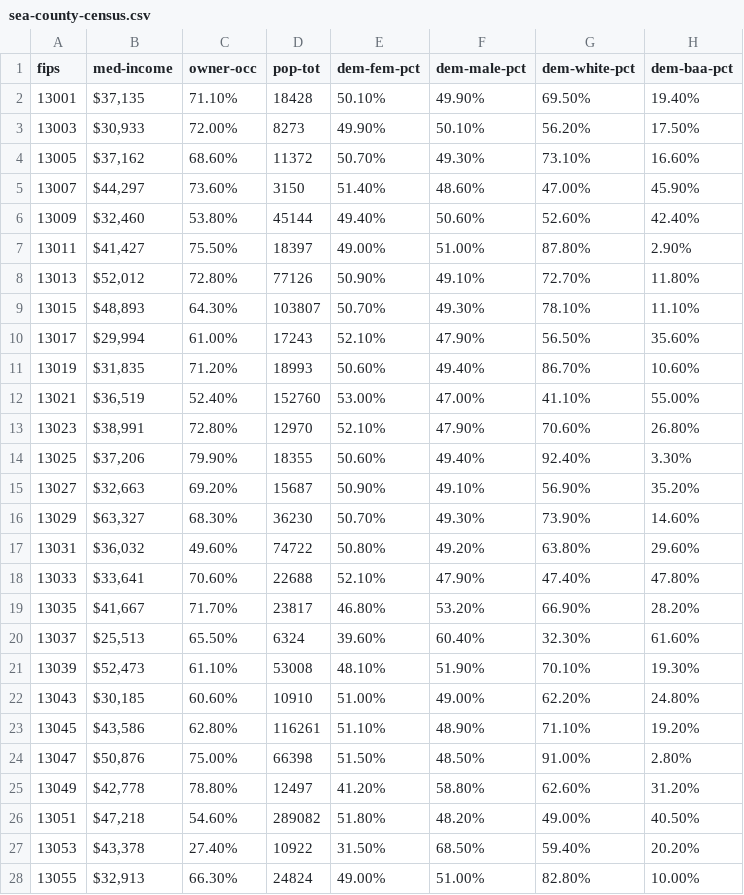
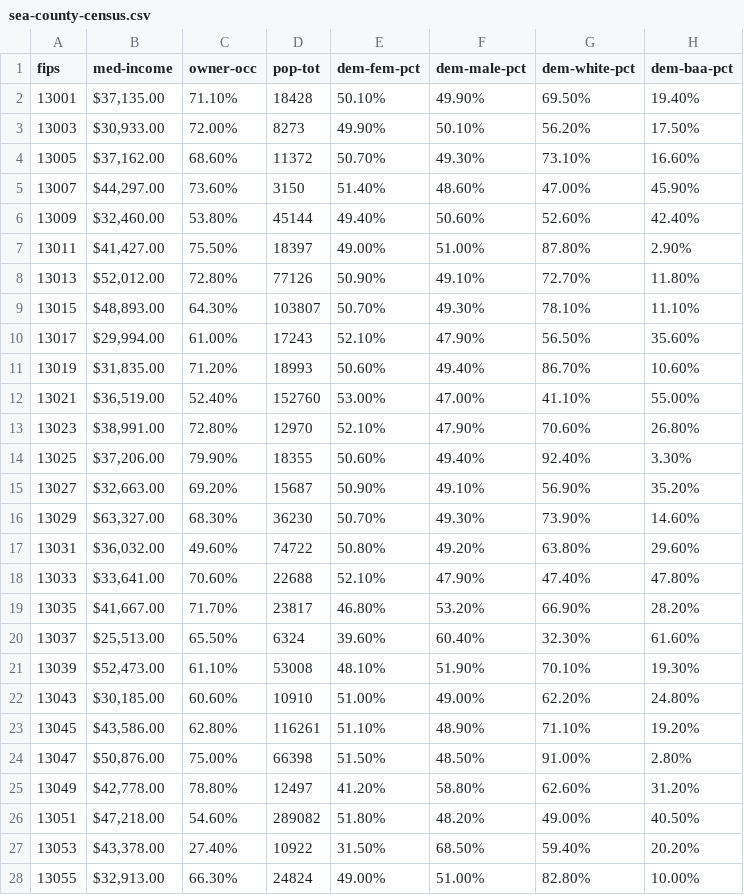
Before and after one commit to jacquehtidwell/udacity-data-project5-solar, a CSV file: data/sea-county-census.csv, drawn as a sheet; only a part is shown; the diff covers the shown part only; the diff names each change by its address in the sheet, - before the commit and + after, or states it on an @@ line.

```diff
--- a/data/sea-county-census.csv
+++ b/data/sea-county-census.csv
-B2 (med-income): $37,135
+B2 (med-income): $37,135.00
-B3 (med-income): $30,933
+B3 (med-income): $30,933.00
-B4 (med-income): $37,162
+B4 (med-income): $37,162.00
-B5 (med-income): $44,297
+B5 (med-income): $44,297.00
-B6 (med-income): $32,460
+B6 (med-income): $32,460.00
-B7 (med-income): $41,427
+B7 (med-income): $41,427.00
-B8 (med-income): $52,012
+B8 (med-income): $52,012.00
-B9 (med-income): $48,893
+B9 (med-income): $48,893.00
-B10 (med-income): $29,994
+B10 (med-income): $29,994.00
-B11 (med-income): $31,835
+B11 (med-income): $31,835.00
-B12 (med-income): $36,519
+B12 (med-income): $36,519.00
-B13 (med-income): $38,991
+B13 (med-income): $38,991.00
-B14 (med-income): $37,206
+B14 (med-income): $37,206.00
-B15 (med-income): $32,663
+B15 (med-income): $32,663.00
-B16 (med-income): $63,327
+B16 (med-income): $63,327.00
-B17 (med-income): $36,032
+B17 (med-income): $36,032.00
-B18 (med-income): $33,641
+B18 (med-income): $33,641.00
-B19 (med-income): $41,667
+B19 (med-income): $41,667.00
-B20 (med-income): $25,513
+B20 (med-income): $25,513.00
-B21 (med-income): $52,473
+B21 (med-income): $52,473.00
-B22 (med-income): $30,185
+B22 (med-income): $30,185.00
-B23 (med-income): $43,586
+B23 (med-income): $43,586.00
-B24 (med-income): $50,876
+B24 (med-income): $50,876.00
-B25 (med-income): $42,778
+B25 (med-income): $42,778.00
-B26 (med-income): $47,218
+B26 (med-income): $47,218.00
-B27 (med-income): $43,378
+B27 (med-income): $43,378.00
-B28 (med-income): $32,913
+B28 (med-income): $32,913.00
```
Also changed, not shown: 132 edited cells elsewhere in this file, 24 other files.
